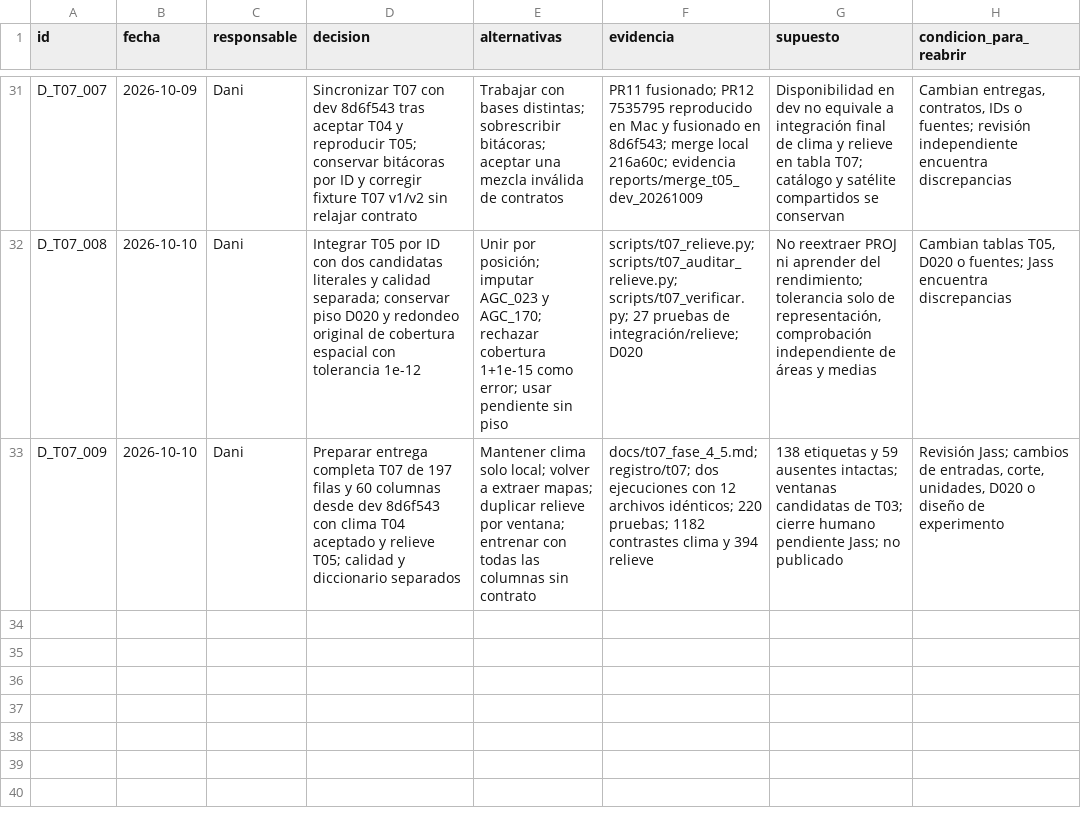
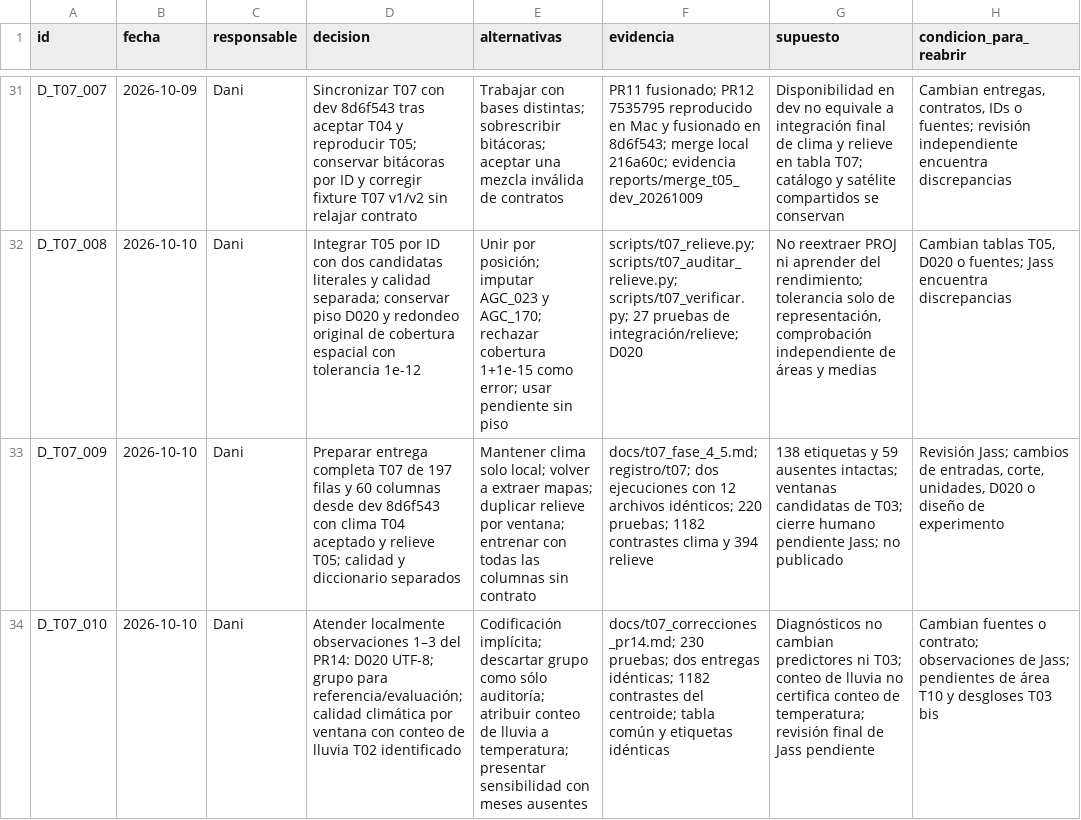
Before and after one commit to danielalira20/AgroCebada-2026, a CSV file: registro/decisiones.csv, drawn as a sheet; only a part is shown, gaps mark what is left out; the diff names each change by its address in the sheet, - before the commit and + after, or states it on an @@ line.

Commit message:
T07: documentar correcciones 1–3 y pendientes de revisión

```diff
--- a/registro/decisiones.csv
+++ b/registro/decisiones.csv
+row 34: D_T07_010 | 2026-10-10 | Dani | Atender localmente observaciones 1–3 del PR14: D020 UTF-8; grupo para referencia/evaluación; calidad climática por ventana con conteo de lluvia T02 identificado | Codificación implícita; descartar grupo como sólo auditoría; atribuir conteo de lluvia a temperatura; presentar sensibilidad con meses ausentes | docs/t07_correcciones_pr14.md; 230 pruebas; dos entregas idénticas; 1182 contrastes del centroide; tabla común y etiquetas idénticas | Diagnósticos no cambian predictores ni T03; conteo de lluvia no certifica conteo de temperatura; revisión final de Jass pendiente | Cambian fuentes o contrato; observaciones de Jass; pendientes de área T10 y desgloses T03 bis
```
Also changed, not shown: registro/uso_ia.csv, 4 other files.
